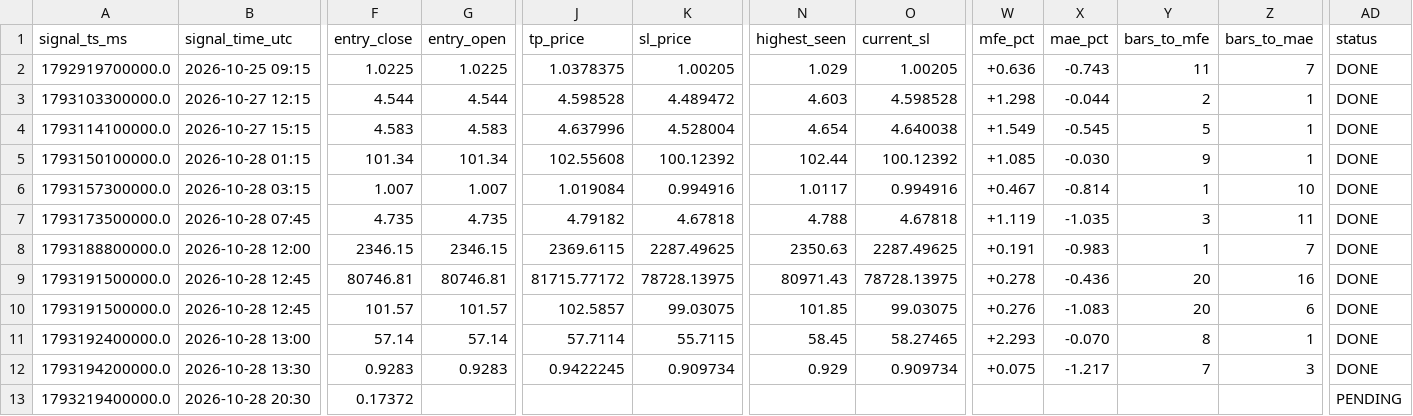
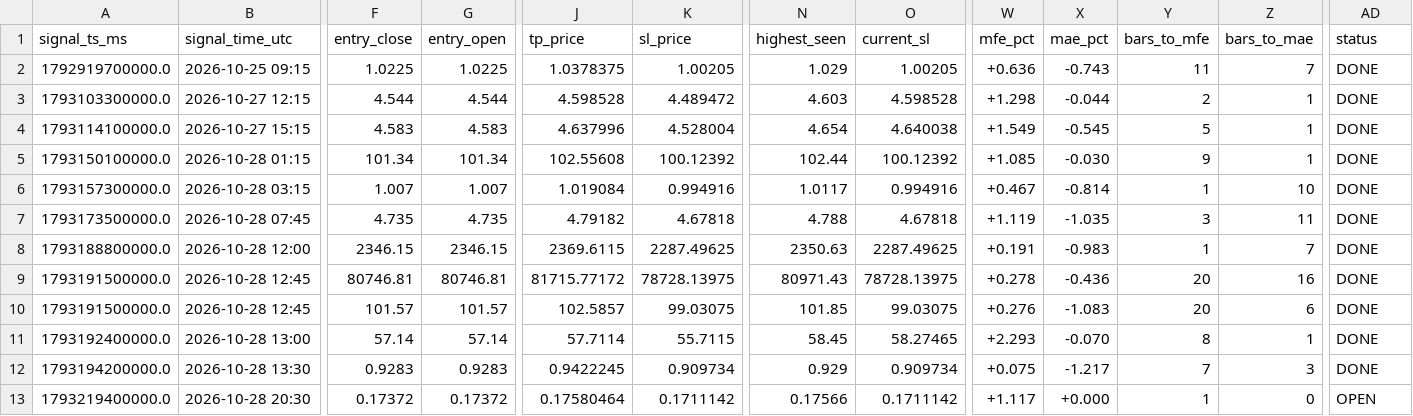
Before and after one commit to yasirhabib01399/bitget-scanner, a CSV file: signals_log.csv, drawn as a sheet; only a part is shown, gaps mark what is left out; the diff names each change by its address in the sheet, - before the commit and + after, or states it on an @@ line.

Commit message:
Update signals_log.csv [skip ci]

```diff
--- a/signals_log.csv
+++ b/signals_log.csv
-G13 (entry_open): (empty)
+G13 (entry_open): 0.17372
-J13 (tp_price): (empty)
+J13 (tp_price): 0.17580464
-K13 (sl_price): (empty)
+K13 (sl_price): 0.1711142
-N13 (highest_seen): (empty)
+N13 (highest_seen): 0.17566
-O13 (current_sl): (empty)
+O13 (current_sl): 0.1711142
-W13 (mfe_pct): (empty)
+W13 (mfe_pct): +1.117
-X13 (mae_pct): (empty)
+X13 (mae_pct): +0.000
-Y13 (bars_to_mfe): (empty)
+Y13 (bars_to_mfe): 1
-Z13 (bars_to_mae): (empty)
+Z13 (bars_to_mae): 0
-AD13 (status): PENDING
+AD13 (status): OPEN
```
